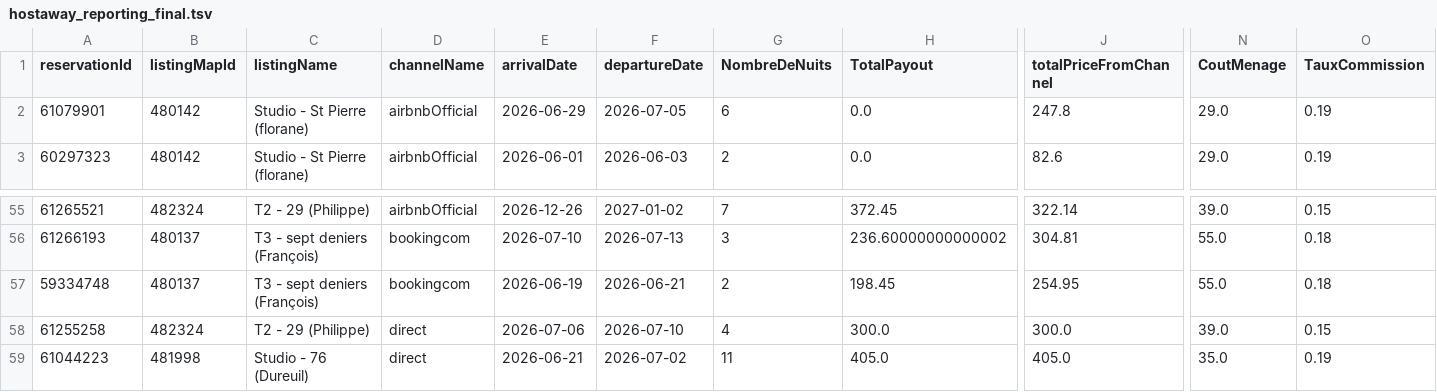
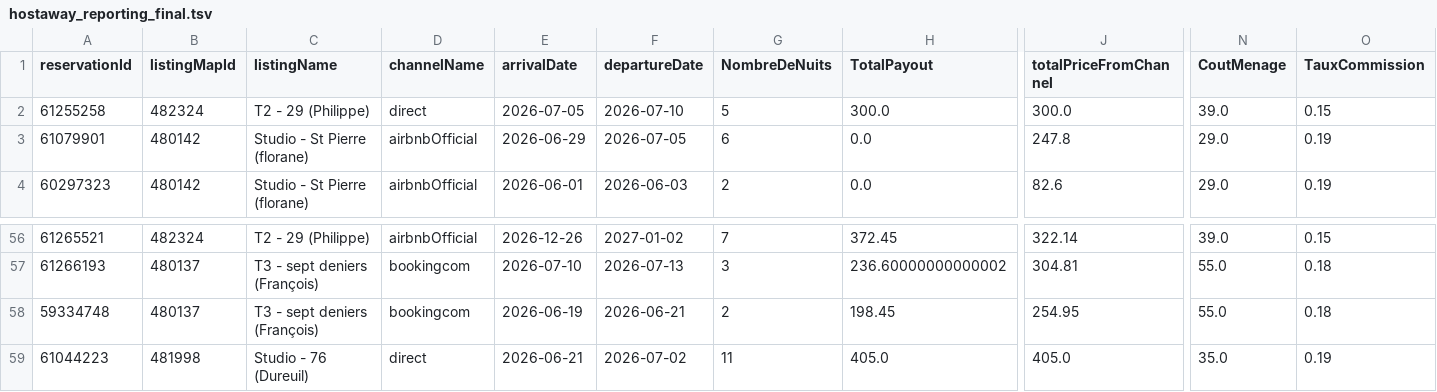
Before and after one commit to eschmitt27/hostaway-reporting, a TSV file: hostaway_reporting_final.tsv, drawn as a sheet; only a part is shown, gaps mark what is left out; removed rows and columns are numbered as before the commit, all else as after; rows hold the shown columns only; the diff names each change by its address in the sheet, - before the commit and + after, or states it on an @@ line.

```diff
--- a/hostaway_reporting_final.tsv
+++ b/hostaway_reporting_final.tsv
+row 2: 61255258 | 482324 | T2 - 29 (Philippe) | direct | 2026-07-05 | 2026-07-10 | 5 | 300.0 | 300.0 | 39.0 | 0.15
-row 58: 61255258 | 482324 | T2 - 29 (Philippe) | direct | 2026-07-06 | 2026-07-10 | 4 | 300.0 | 300.0 | 39.0 | 0.15
```
Also changed, not shown: reservations_hostaway.tsv, 1 other file.
